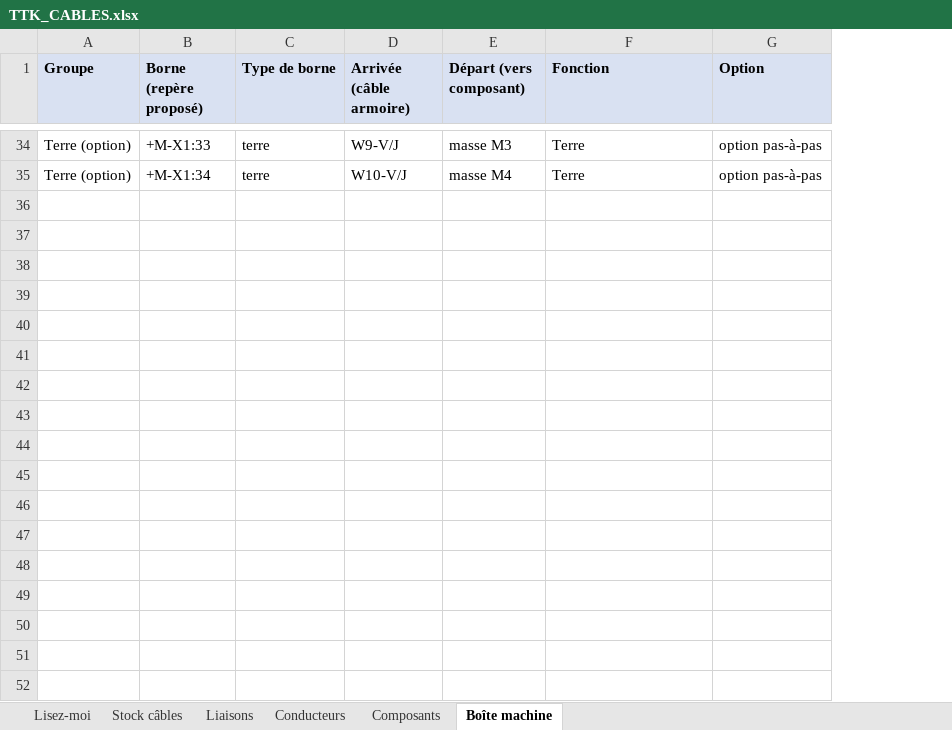
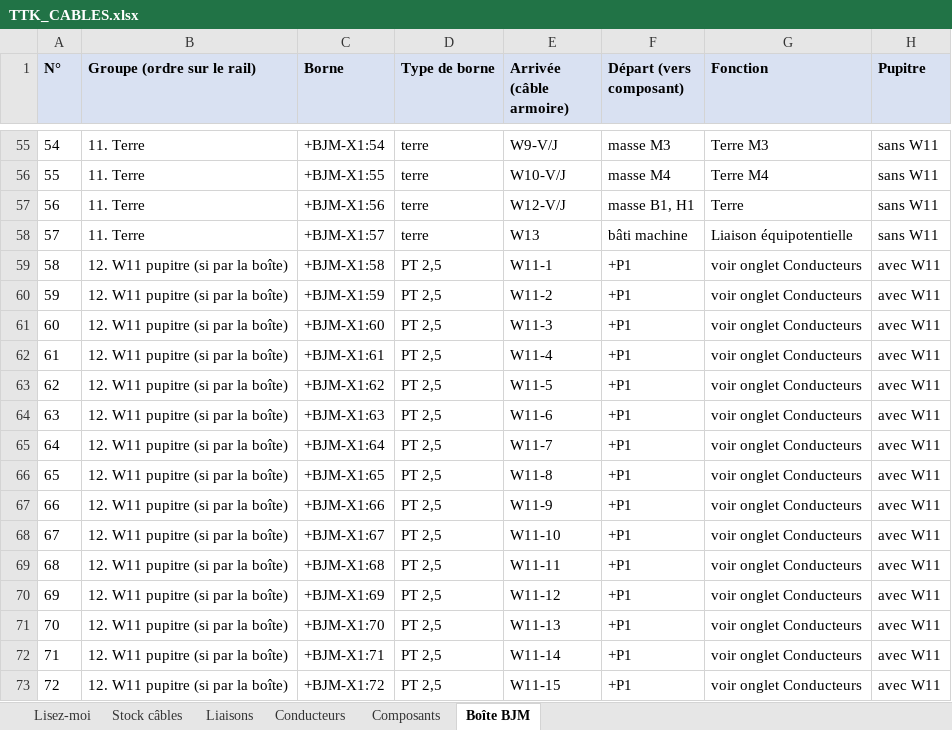
Before and after one commit to JulienBEBL/TTK-SCHEMA-ELEC, an Excel workbook: cablage/TTK_CABLES.xlsx, sheet Boîte BJM, drawn as a sheet; only a part is shown, gaps mark what is left out; values as stored, in another font and other column widths than the file's, no borders; removed rows and columns are numbered as before the commit, all else as after; the diff covers the shown part only; the diff names each change by its address in the sheet, - before the commit and + after, or states it on an @@ line.

```diff
--- a/cablage/TTK_CABLES.xlsx (sheet Boîte BJM)
+++ b/cablage/TTK_CABLES.xlsx (sheet Boîte BJM)
-sheet tab: Boîte machine
+sheet tab: Boîte BJM
-column A (Groupe), rows 34-35: Terre (option) | Terre (option)
-column B (Borne (repère proposé)), rows 34-35: +M-X1:33 | +M-X1:34
+column A (N°), rows 55-56: 54 | 55
+column B (Groupe (ordre sur le rail)), rows 55-56: 11. Terre | 11. Terre
+column C (Borne), rows 55-56: +BJM-X1:54 | +BJM-X1:55
-column G (Option), rows 34-35: option pas-à-pas | option pas-à-pas
+column H (Pupitre), rows 55-56: sans W11 | sans W11
-G55 (Fonction): Terre
+G55 (Fonction): Terre M3
-G56 (Fonction): Terre
+G56 (Fonction): Terre M4
+row 57: 56 | 11. Terre | +BJM-X1:56 | terre | W12-V/J | masse B1, H1 | Terre | sans W11
+row 58: 57 | 11. Terre | +BJM-X1:57 | terre | W13 | bâti machine | Liaison équipotentielle | sans W11
+row 59: 58 | 12. W11 pupitre (si par la boîte) | +BJM-X1:58 | PT 2,5 | W11-1 | +P1 | voir onglet Conducteurs | avec W11
+row 60: 59 | 12. W11 pupitre (si par la boîte) | +BJM-X1:59 | PT 2,5 | W11-2 | +P1 | voir onglet Conducteurs | avec W11
+row 61: 60 | 12. W11 pupitre (si par la boîte) | +BJM-X1:60 | PT 2,5 | W11-3 | +P1 | voir onglet Conducteurs | avec W11
+row 62: 61 | 12. W11 pupitre (si par la boîte) | +BJM-X1:61 | PT 2,5 | W11-4 | +P1 | voir onglet Conducteurs | avec W11
+row 63: 62 | 12. W11 pupitre (si par la boîte) | +BJM-X1:62 | PT 2,5 | W11-5 | +P1 | voir onglet Conducteurs | avec W11
+row 64: 63 | 12. W11 pupitre (si par la boîte) | +BJM-X1:63 | PT 2,5 | W11-6 | +P1 | voir onglet Conducteurs | avec W11
+row 65: 64 | 12. W11 pupitre (si par la boîte) | +BJM-X1:64 | PT 2,5 | W11-7 | +P1 | voir onglet Conducteurs | avec W11
+row 66: 65 | 12. W11 pupitre (si par la boîte) | +BJM-X1:65 | PT 2,5 | W11-8 | +P1 | voir onglet Conducteurs | avec W11
+row 67: 66 | 12. W11 pupitre (si par la boîte) | +BJM-X1:66 | PT 2,5 | W11-9 | +P1 | voir onglet Conducteurs | avec W11
+row 68: 67 | 12. W11 pupitre (si par la boîte) | +BJM-X1:67 | PT 2,5 | W11-10 | +P1 | voir onglet Conducteurs | avec W11
+row 69: 68 | 12. W11 pupitre (si par la boîte) | +BJM-X1:68 | PT 2,5 | W11-11 | +P1 | voir onglet Conducteurs | avec W11
+row 70: 69 | 12. W11 pupitre (si par la boîte) | +BJM-X1:69 | PT 2,5 | W11-12 | +P1 | voir onglet Conducteurs | avec W11
+row 71: 70 | 12. W11 pupitre (si par la boîte) | +BJM-X1:70 | PT 2,5 | W11-13 | +P1 | voir onglet Conducteurs | avec W11
+row 72: 71 | 12. W11 pupitre (si par la boîte) | +BJM-X1:71 | PT 2,5 | W11-14 | +P1 | voir onglet Conducteurs | avec W11
+row 73: 72 | 12. W11 pupitre (si par la boîte) | +BJM-X1:72 | PT 2,5 | W11-15 | +P1 | voir onglet Conducteurs | avec W11
```
Also changed, not shown: 39 added rows, 6 removed rows and 14 moved rows elsewhere in this sheet, sheet Composants, sheet Conducteurs, sheet Liaisons, sheet Stock câbles, 9 other files.
